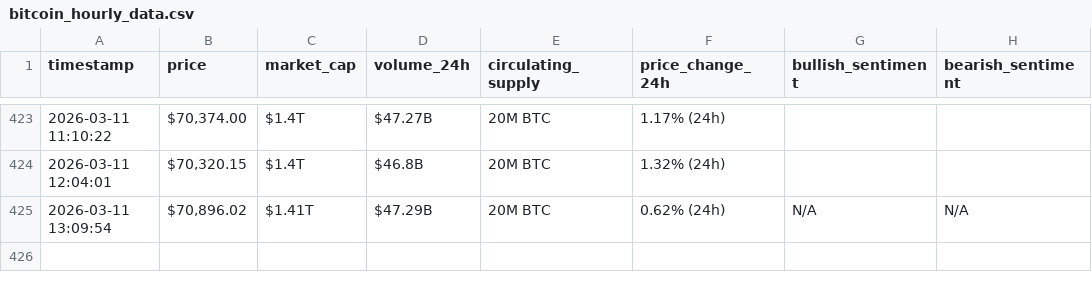
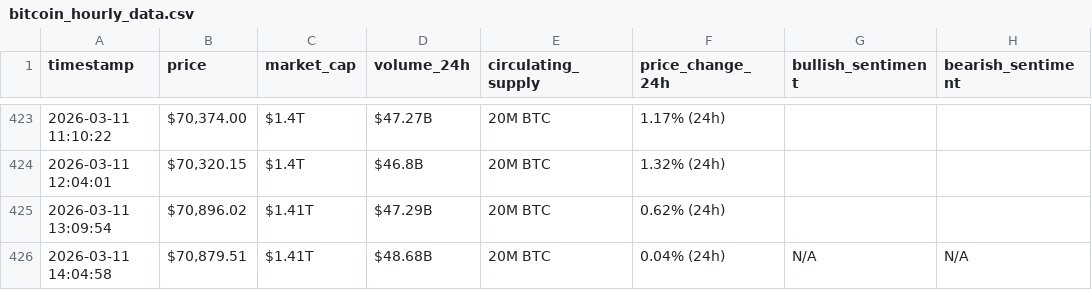
Before and after one commit to Rami-001/webscraping-automation, a CSV file: bitcoin_hourly_data.csv, drawn as a sheet; only a part is shown, gaps mark what is left out.

```diff
--- a/bitcoin_hourly_data.csv
+++ b/bitcoin_hourly_data.csv
@@ -424,2 +424,3 @@ timestamp,price,market_cap,volume_24h,circulating_supply,price_change_24h,bullis
 2026-03-11 12:04:01,"$70,320.15",$1.4T,$46.8B,20M BTC,1.32% (24h),,
-2026-03-11 13:09:54,"$70,896.02",$1.41T,$47.29B,20M BTC,0.62% (24h),N/A,N/A
+2026-03-11 13:09:54,"$70,896.02",$1.41T,$47.29B,20M BTC,0.62% (24h),,
+2026-03-11 14:04:58,"$70,879.51",$1.41T,$48.68B,20M BTC,0.04% (24h),N/A,N/A
```
